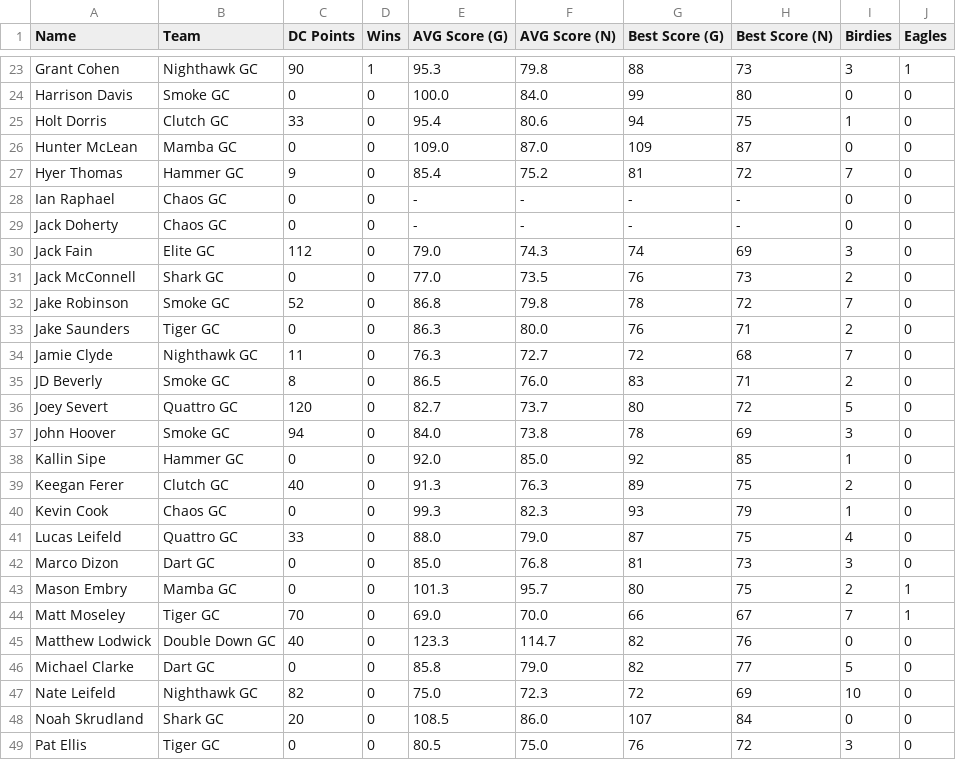
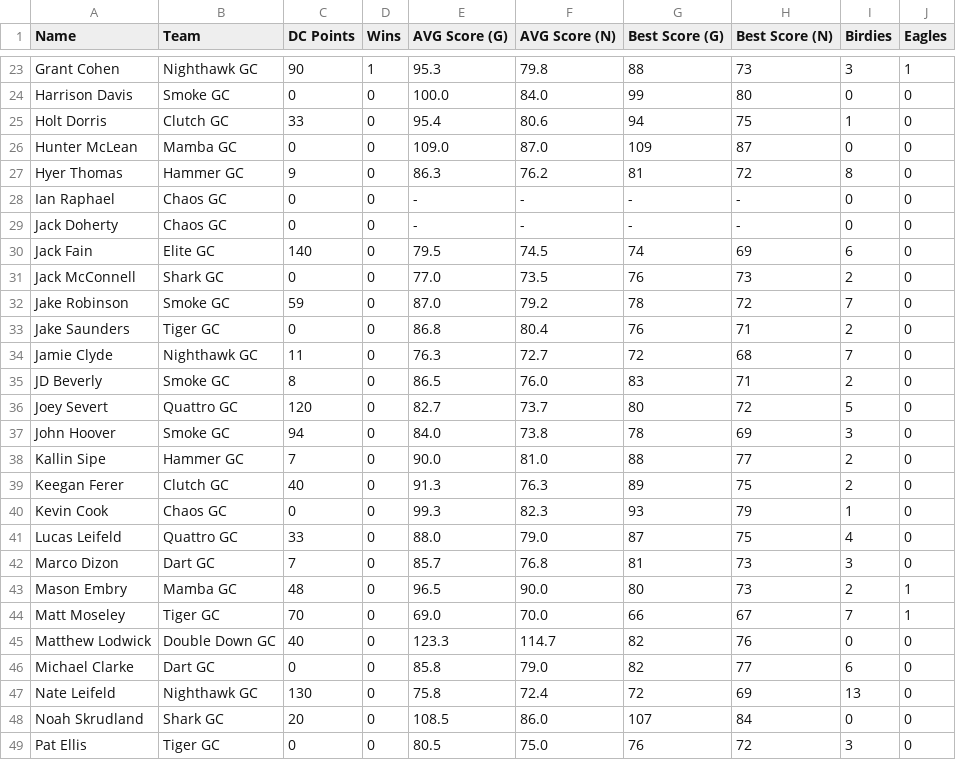
Before and after one commit to ryanwaters-creative/LST_X_Cup_Data, a CSV file: 2026_IND_Stats.csv, drawn as a sheet; only a part is shown, gaps mark what is left out; the diff covers the shown part only.

```diff
--- a/2026_IND_Stats.csv
+++ b/2026_IND_Stats.csv
@@ -26,9 +26,9 @@ Holt Dorris,Clutch GC,33,0,95.4,80.6,94,75,1,0
 Hunter McLean,Mamba GC,0,0,109.0,87.0,109,87,0,0
-Hyer Thomas,Hammer GC,9,0,85.4,75.2,81,72,7,0
+Hyer Thomas,Hammer GC,9,0,86.3,76.2,81,72,8,0
 Ian Raphael,Chaos GC,0,0,-,-,-,-,0,0
 Jack Doherty,Chaos GC,0,0,-,-,-,-,0,0
-Jack Fain,Elite GC,112,0,79.0,74.3,74,69,3,0
+Jack Fain,Elite GC,140,0,79.5,74.5,74,69,6,0
 Jack McConnell,Shark GC,0,0,77.0,73.5,76,73,2,0
-Jake Robinson,Smoke GC,52,0,86.8,79.8,78,72,7,0
-Jake Saunders,Tiger GC,0,0,86.3,80.0,76,71,2,0
+Jake Robinson,Smoke GC,59,0,87.0,79.2,78,72,7,0
+Jake Saunders,Tiger GC,0,0,86.8,80.4,76,71,2,0
 Jamie Clyde,Nighthawk GC,11,0,76.3,72.7,72,68,7,0
@@ -37,3 +37,3 @@ Joey Severt,Quattro GC,120,0,82.7,73.7,80,72,5,0
 John Hoover,Smoke GC,94,0,84.0,73.8,78,69,3,0
-Kallin Sipe,Hammer GC,0,0,92.0,85.0,92,85,1,0
+Kallin Sipe,Hammer GC,7,0,90.0,81.0,88,77,2,0
 Keegan Ferer,Clutch GC,40,0,91.3,76.3,89,75,2,0
@@ -41,8 +41,8 @@ Kevin Cook,Chaos GC,0,0,99.3,82.3,93,79,1,0
 Lucas Leifeld,Quattro GC,33,0,88.0,79.0,87,75,4,0
-Marco Dizon,Dart GC,0,0,85.0,76.8,81,73,3,0
-Mason Embry,Mamba GC,0,0,101.3,95.7,80,75,2,1
+Marco Dizon,Dart GC,7,0,85.7,76.8,81,73,3,0
+Mason Embry,Mamba GC,48,0,96.5,90.0,80,73,2,1
 Matt Moseley,Tiger GC,70,0,69.0,70.0,66,67,7,1
 Matthew Lodwick,Double Down GC,40,0,123.3,114.7,82,76,0,0
-Michael Clarke,Dart GC,0,0,85.8,79.0,82,77,5,0
-Nate Leifeld,Nighthawk GC,82,0,75.0,72.3,72,69,10,0
+Michael Clarke,Dart GC,0,0,85.8,79.0,82,77,6,0
+Nate Leifeld,Nighthawk GC,130,0,75.8,72.4,72,69,13,0
 Noah Skrudland,Shark GC,20,0,108.5,86.0,107,84,0,0
```
Also changed, not shown: 52 edited cells elsewhere in this file.
